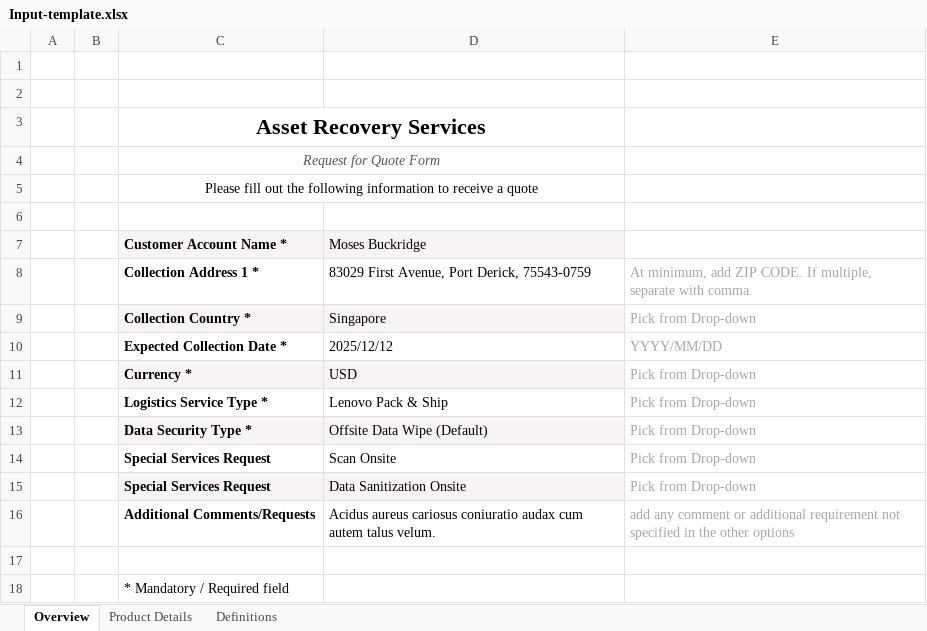
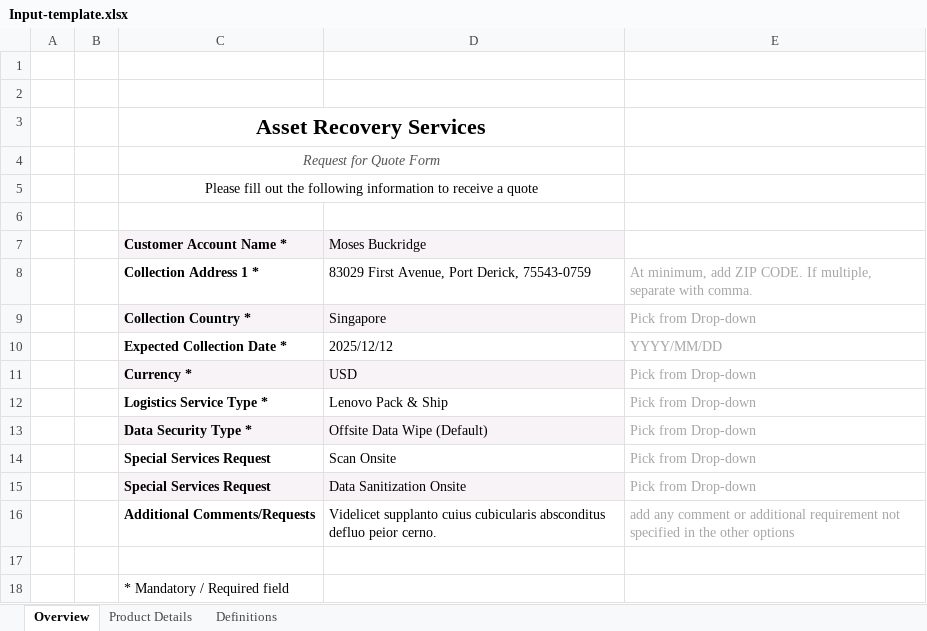
Before and after one commit to shreedlondhe/Playwright-with-TS, an Excel workbook: Input-template.xlsx, sheet Overview, drawn as a sheet; values as stored, in another font and other column widths than the file's, no borders; the diff names each change by its address in the sheet, - before the commit and + after, or states it on an @@ line.

```diff
--- a/Input-template.xlsx (sheet Overview)
+++ b/Input-template.xlsx (sheet Overview)
-D16 (Moses Buckridge): Acidus aureus cariosus coniuratio audax cum autem talus velum.
+D16 (Moses Buckridge): Videlicet supplanto cuius cubicularis absconditus defluo peior cerno.
```
Also changed, not shown: sheet Product Details, 1 other file.
